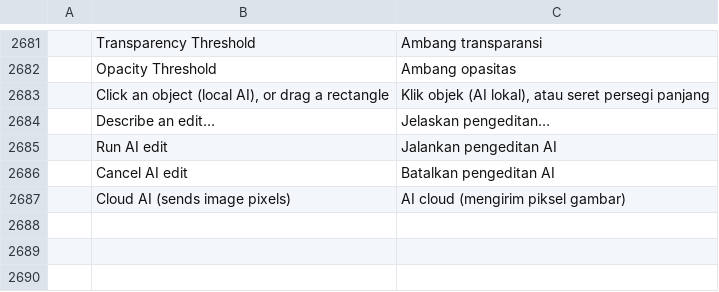
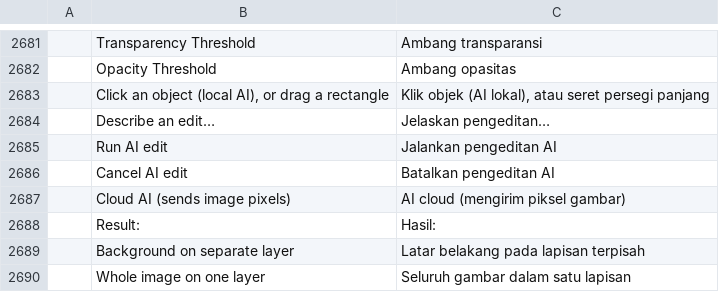
Before and after one commit to Neiroplatform/photocraft, a TSV file: crates/ui-egui/src/i18n/id.tsv, drawn as a sheet; only a part is shown, gaps mark what is left out; the diff names each change by its address in the sheet, - before the commit and + after, or states it on an @@ line.

```diff
--- a/crates/ui-egui/src/i18n/id.tsv
+++ b/crates/ui-egui/src/i18n/id.tsv
+row 2688:  | Result: | Hasil:
+row 2689:  | Background on separate layer | Latar belakang pada lapisan terpisah
+row 2690:  | Whole image on one layer | Seluruh gambar dalam satu lapisan
```
Also changed, not shown: crates/ui-egui/src/i18n/el.tsv, crates/ui-egui/src/i18n/fr.tsv, 19 other files.
